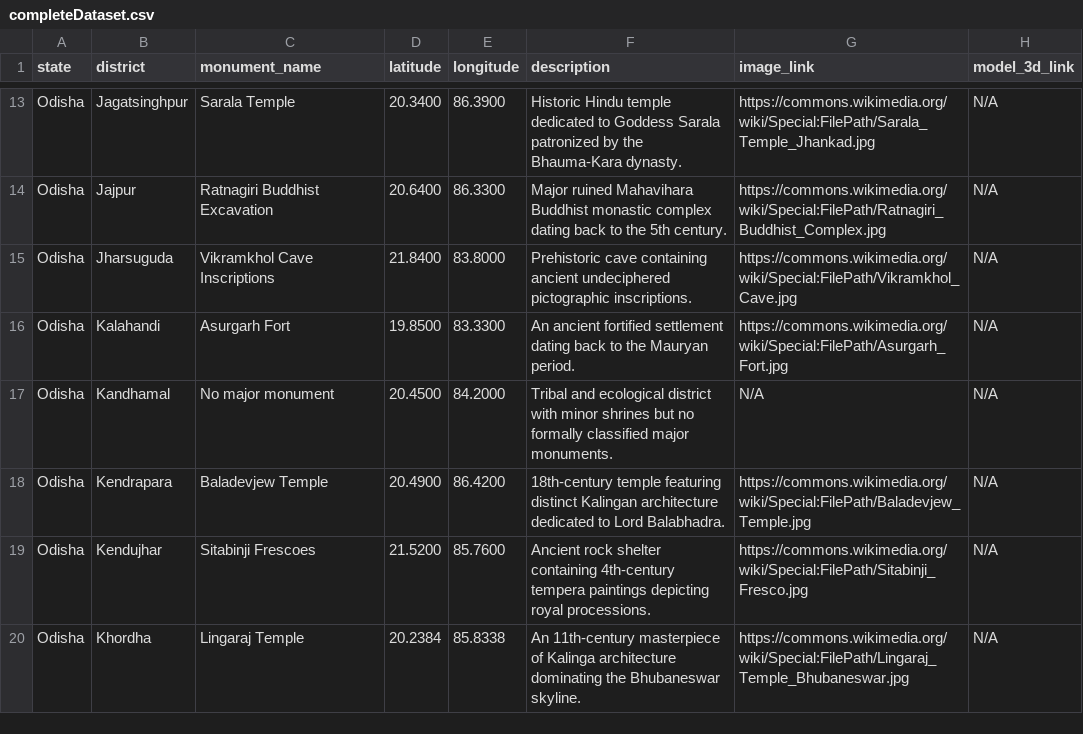
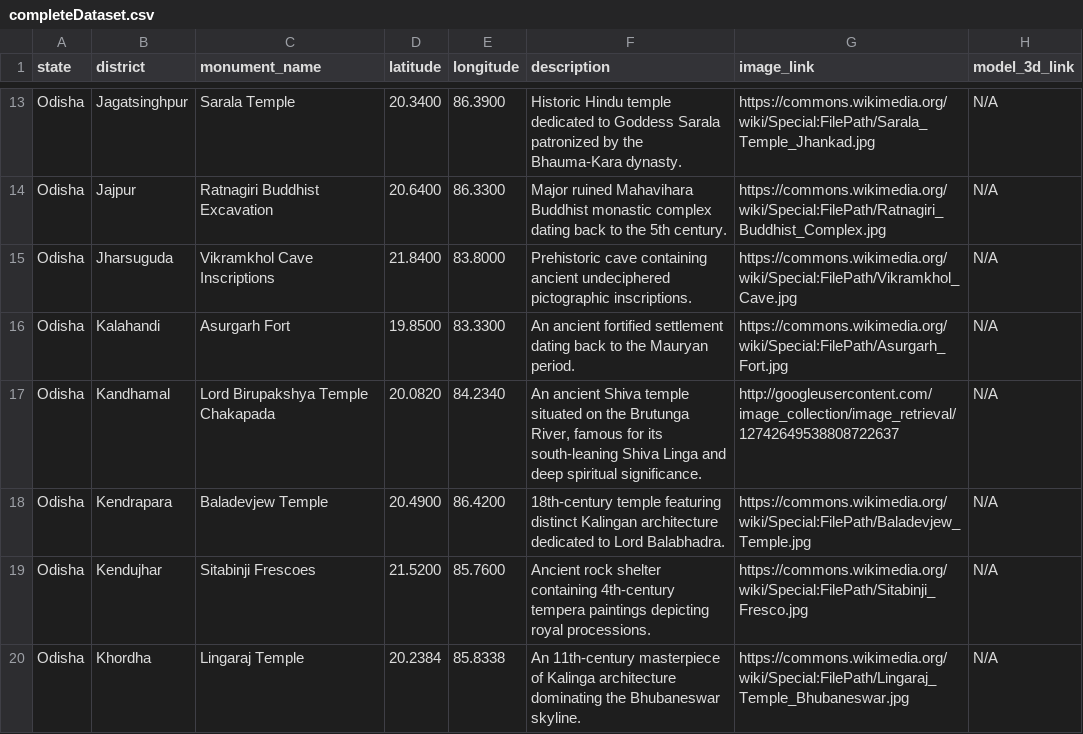
Before and after one commit to KAditya2006/MonuMentor, a CSV file: completeDataset.csv, drawn as a sheet; only a part is shown, gaps mark what is left out.

Commit message:
updated

```diff
--- a/completeDataset.csv
+++ b/completeDataset.csv
@@ -16,3 +16,3 @@ Odisha,Jharsuguda,Vikramkhol Cave Inscriptions,21.8400,83.8000,"Prehistoric cave
 Odisha,Kalahandi,Asurgarh Fort,19.8500,83.3300,"An ancient fortified settlement dating back to the Mauryan period.",https://commons.wikimedia.org/wiki/Special:FilePath/Asurgarh_Fort.jpg,N/A
-Odisha,Kandhamal,No major monument,20.4500,84.2000,"Tribal and ecological district with minor shrines but no formally classified major monuments.",N/A,N/A
+Odisha,Kandhamal,Lord Birupakshya Temple Chakapada,20.0820,84.2340,"An ancient Shiva temple situated on the Brutunga River, famous for its south-leaning Shiva Linga and deep spiritual significance.",http://googleusercontent.com/image_collection/image_retrieval/12742649538808722637,N/A
 Odisha,Kendrapara,Baladevjew Temple,20.4900,86.4200,"18th-century temple featuring distinct Kalingan architecture dedicated to Lord Balabhadra.",https://commons.wikimedia.org/wiki/Special:FilePath/Baladevjew_Temple.jpg,N/A
```
